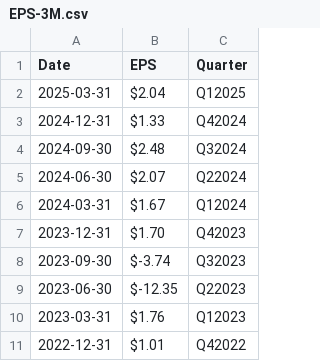
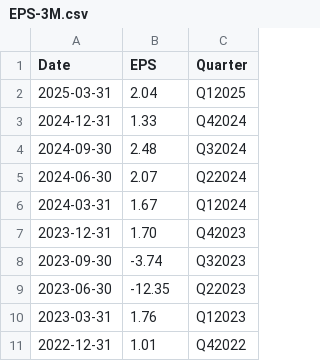
Before and after one commit to sahn1998/EarningsTranscripts-NLP, a CSV file: data/3M/EPS-3M.csv, drawn as a sheet.

```diff
--- a/data/3M/EPS-3M.csv
+++ b/data/3M/EPS-3M.csv
@@ -1,11 +1,11 @@
 Date,EPS,Quarter
-2025-03-31,$2.04,Q12025
-2024-12-31,$1.33,Q42024
-2024-09-30,$2.48,Q32024
-2024-06-30,$2.07,Q22024
-2024-03-31,$1.67,Q12024
-2023-12-31,$1.70,Q42023
-2023-09-30,$-3.74,Q32023
-2023-06-30,$-12.35,Q22023
-2023-03-31,$1.76,Q12023
-2022-12-31,$1.01,Q42022
+2025-03-31,2.04,Q12025
+2024-12-31,1.33,Q42024
+2024-09-30,2.48,Q32024
+2024-06-30,2.07,Q22024
+2024-03-31,1.67,Q12024
+2023-12-31,1.70,Q42023
+2023-09-30,-3.74,Q32023
+2023-06-30,-12.35,Q22023
+2023-03-31,1.76,Q12023
+2022-12-31,1.01,Q42022
```
Also changed, not shown: data/AmericanAirlines/EPS-AA.csv, data/Delta/EPS-Delta.csv, 6 other files.
